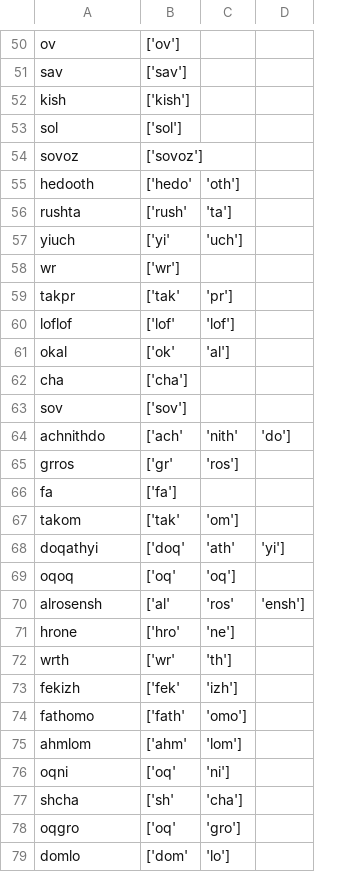
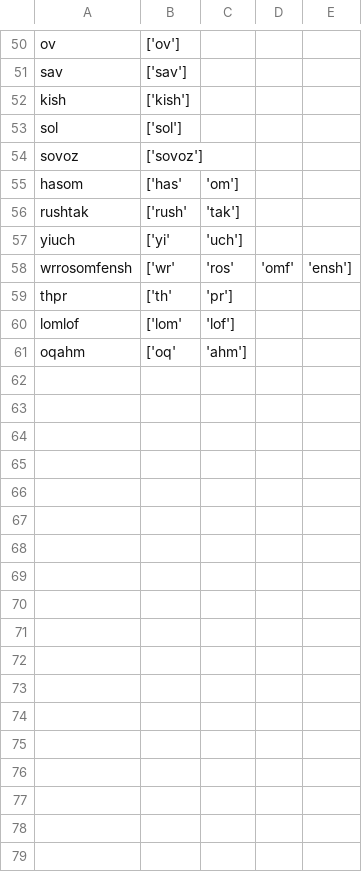
Before and after one commit to maksimay/ozkavosh-translator, a CSV file: Syllable_Dictionary.csv, drawn as a sheet; only a part is shown, gaps mark what is left out; removed rows and columns are numbered as before the commit, all else as after; the diff names each change by its address in the sheet, - before the commit and + after, or states it on an @@ line.

```diff
--- a/Syllable_Dictionary.csv
+++ b/Syllable_Dictionary.csv
+column D, empty
-row 55: hedooth | ['hedo' | 'oth']
+row 55: hasom | ['has' | 'om']
-A56: rushta
+A56: rushtak
-C56: 'ta']
+C56: 'tak']
-row 58: wr | ['wr']
+row 58: wrrosomfensh | ['wr' | 'ros' | 'omf' | 'ensh']
-A59: takpr
+A59: thpr
-B59: ['tak'
+B59: ['th'
-A60: loflof
+A60: lomlof
-B60: ['lof'
+B60: ['lom'
-row 61: okal | ['ok' | 'al']
-row 62: cha | ['cha']
-row 63: sov | ['sov']
-row 64: achnithdo | ['ach' | 'nith' | 'do']
-row 65: grros | ['gr' | 'ros']
-row 66: fa | ['fa']
-row 67: takom | ['tak' | 'om']
-row 68: doqathyi | ['doq' | 'ath' | 'yi']
-row 69: oqoq | ['oq' | 'oq']
-row 70: alrosensh | ['al' | 'ros' | 'ensh']
-row 71: hrone | ['hro' | 'ne']
-row 72: wrth | ['wr' | 'th']
-row 73: fekizh | ['fek' | 'izh']
-row 74: fathomo | ['fath' | 'omo']
-row 75: ahmlom | ['ahm' | 'lom']
-row 76: oqni | ['oq' | 'ni']
-row 77: shcha | ['sh' | 'cha']
-row 78: oqgro | ['oq' | 'gro']
-row 79: domlo | ['dom' | 'lo']
+row 61: oqahm | ['oq' | 'ahm']
```
Also changed, not shown: Translation_Dictionary.csv, synonym_dict.csv, 4 other files.
